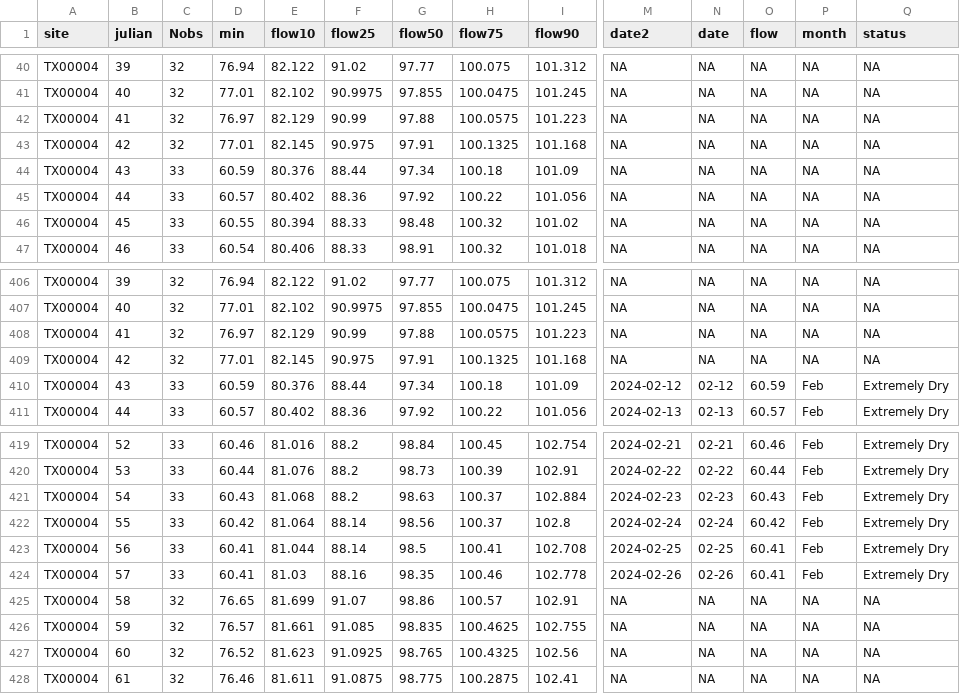
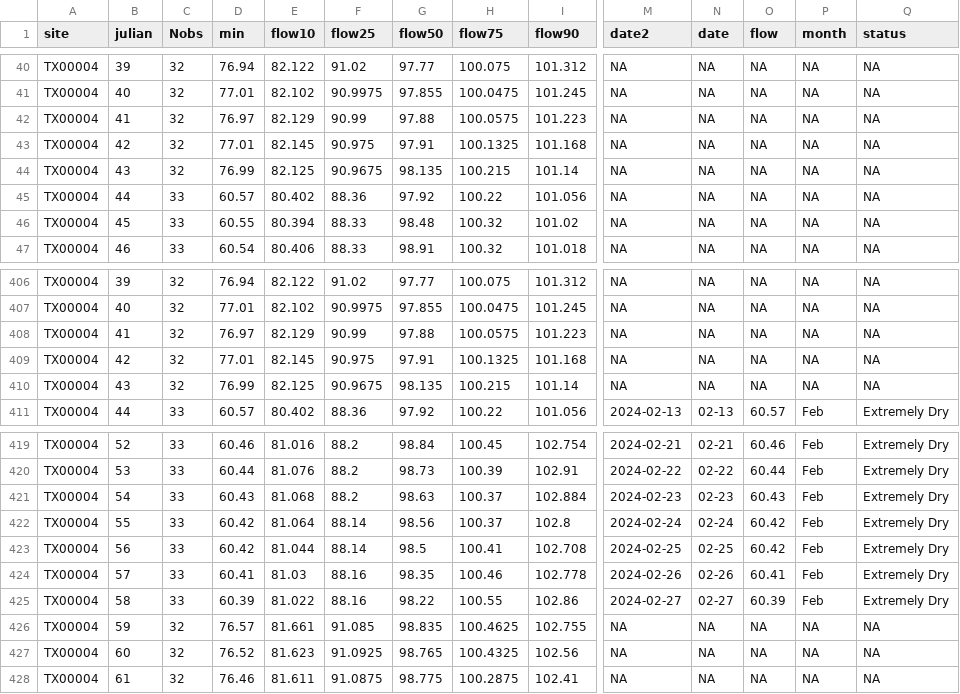
Before and after one commit to dathere/boerne-dashboard, a CSV file: boerne-water-supply/data/reservoirs/all_reservoir_stats.csv, drawn as a sheet; only a part is shown, gaps mark what is left out; the diff covers the shown part only; the diff names each change by its address in the sheet, - before the commit and + after, or states it on an @@ line.

```diff
--- a/boerne-water-supply/data/reservoirs/all_reservoir_stats.csv
+++ b/boerne-water-supply/data/reservoirs/all_reservoir_stats.csv
-C44 (Nobs): 33
+C44 (Nobs): 32
-D44 (min): 60.59
+D44 (min): 76.99
-E44 (flow10): 80.376
+E44 (flow10): 82.125
-F44 (flow25): 88.44
+F44 (flow25): 90.9675
-G44 (flow50): 97.34
+G44 (flow50): 98.135
-H44 (flow75): 100.18
+H44 (flow75): 100.215
-I44 (flow90): 101.09
+I44 (flow90): 101.14
-C410 (Nobs): 33
+C410 (Nobs): 32
-D410 (min): 60.59
+D410 (min): 76.99
-E410 (flow10): 80.376
+E410 (flow10): 82.125
-F410 (flow25): 88.44
+F410 (flow25): 90.9675
-G410 (flow50): 97.34
+G410 (flow50): 98.135
-H410 (flow75): 100.18
+H410 (flow75): 100.215
-I410 (flow90): 101.09
+I410 (flow90): 101.14
-M410 (date2): 2024-02-12
+M410 (date2): NA
-N410 (date): 02-12
+N410 (date): NA
-O410 (flow): 60.59
+O410 (flow): NA
-P410 (month): Feb
+P410 (month): NA
-Q410 (status): Extremely Dry
+Q410 (status): NA
-D423 (min): 60.41
+D423 (min): 60.42
-O423 (flow): 60.41
+O423 (flow): 60.42
-C425 (Nobs): 32
+C425 (Nobs): 33
-D425 (min): 76.65
+D425 (min): 60.39
-E425 (flow10): 81.699
+E425 (flow10): 81.022
-F425 (flow25): 91.07
+F425 (flow25): 88.16
-G425 (flow50): 98.86
+G425 (flow50): 98.22
-H425 (flow75): 100.57
+H425 (flow75): 100.55
-I425 (flow90): 102.91
+I425 (flow90): 102.86
-M425 (date2): NA
+M425 (date2): 2024-02-27
-N425 (date): NA
+N425 (date): 02-27
-O425 (flow): NA
+O425 (flow): 60.39
-P425 (month): NA
+P425 (month): Feb
-Q425 (status): NA
+Q425 (status): Extremely Dry
```
Also changed, not shown: 10 edited cells elsewhere in this file, boerne-water-supply/data/pcp/all_pcp_months_total.csv, boerne-water-supply/data/streamflow/all_stream_data.csv, 6 other files.
